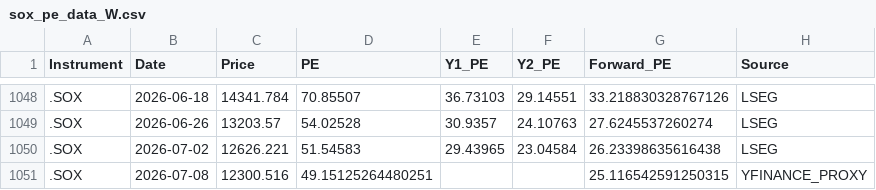
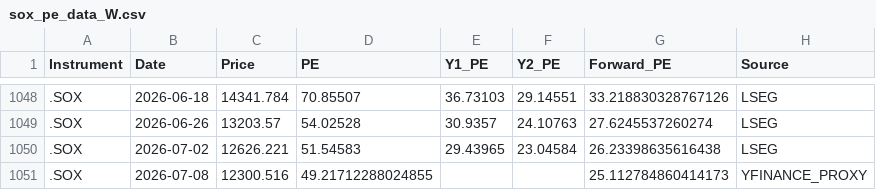
Before and after one commit to Wiimandy/sox-pe-river, a CSV file: sox_pe_data_W.csv, drawn as a sheet; only a part is shown, gaps mark what is left out.

Commit message:
Auto-update SOX LSEG/yfinance proxy data

```diff
--- a/sox_pe_data_W.csv
+++ b/sox_pe_data_W.csv
@@ -1050,2 +1050,2 @@ Instrument,Date,Price,PE,Y1_PE,Y2_PE,Forward_PE,Source
 .SOX,2026-07-02,12626.221,51.54583,29.43965,23.04584,26.23398635616438,LSEG
-.SOX,2026-07-08,12300.516,49.15125264480251,,,25.116542591250315,YFINANCE_PROXY
+.SOX,2026-07-08,12300.516,49.21712288024855,,,25.112784860414173,YFINANCE_PROXY
```
